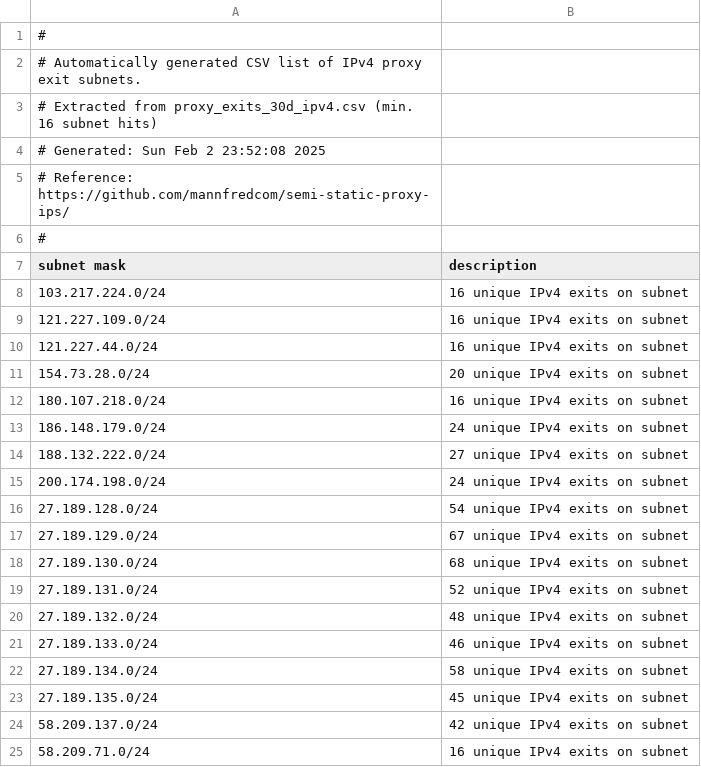
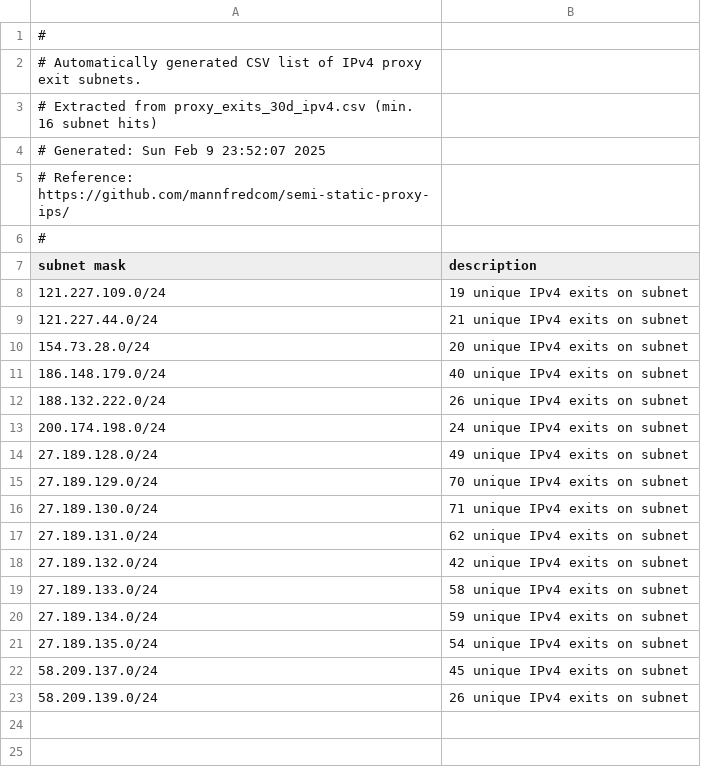
Before and after one commit to mannfredcom/semi-static-proxy-ips, a CSV file: proxy_subnets_30d_ipv4.csv, drawn as a sheet.

```diff
--- a/proxy_subnets_30d_ipv4.csv
+++ b/proxy_subnets_30d_ipv4.csv
@@ -3,3 +3,3 @@
 # Extracted from proxy_exits_30d_ipv4.csv (min. 16 subnet hits)
-# Generated: Sun Feb  2 23:52:08 2025
+# Generated: Sun Feb  9 23:52:07 2025
 # Reference: https://github.com/mannfredcom/semi-static-proxy-ips/
@@ -7,19 +7,17 @@
 subnet mask,description
-103.217.224.0/24,16 unique IPv4 exits on subnet
-121.227.109.0/24,16 unique IPv4 exits on subnet
-121.227.44.0/24,16 unique IPv4 exits on subnet
+121.227.109.0/24,19 unique IPv4 exits on subnet
+121.227.44.0/24,21 unique IPv4 exits on subnet
 154.73.28.0/24,20 unique IPv4 exits on subnet
-180.107.218.0/24,16 unique IPv4 exits on subnet
-186.148.179.0/24,24 unique IPv4 exits on subnet
-188.132.222.0/24,27 unique IPv4 exits on subnet
+186.148.179.0/24,40 unique IPv4 exits on subnet
+188.132.222.0/24,26 unique IPv4 exits on subnet
 200.174.198.0/24,24 unique IPv4 exits on subnet
-27.189.128.0/24,54 unique IPv4 exits on subnet
-27.189.129.0/24,67 unique IPv4 exits on subnet
-27.189.130.0/24,68 unique IPv4 exits on subnet
-27.189.131.0/24,52 unique IPv4 exits on subnet
-27.189.132.0/24,48 unique IPv4 exits on subnet
-27.189.133.0/24,46 unique IPv4 exits on subnet
-27.189.134.0/24,58 unique IPv4 exits on subnet
-27.189.135.0/24,45 unique IPv4 exits on subnet
-58.209.137.0/24,42 unique IPv4 exits on subnet
-58.209.71.0/24,16 unique IPv4 exits on subnet
+27.189.128.0/24,49 unique IPv4 exits on subnet
+27.189.129.0/24,70 unique IPv4 exits on subnet
+27.189.130.0/24,71 unique IPv4 exits on subnet
+27.189.131.0/24,62 unique IPv4 exits on subnet
+27.189.132.0/24,42 unique IPv4 exits on subnet
+27.189.133.0/24,58 unique IPv4 exits on subnet
+27.189.134.0/24,59 unique IPv4 exits on subnet
+27.189.135.0/24,54 unique IPv4 exits on subnet
+58.209.137.0/24,45 unique IPv4 exits on subnet
+58.209.139.0/24,26 unique IPv4 exits on subnet
```
Also changed, not shown: proxy_exits_30d_ipv4.csv, proxy_exits_30d_ipv6.csv, 8 other files.
